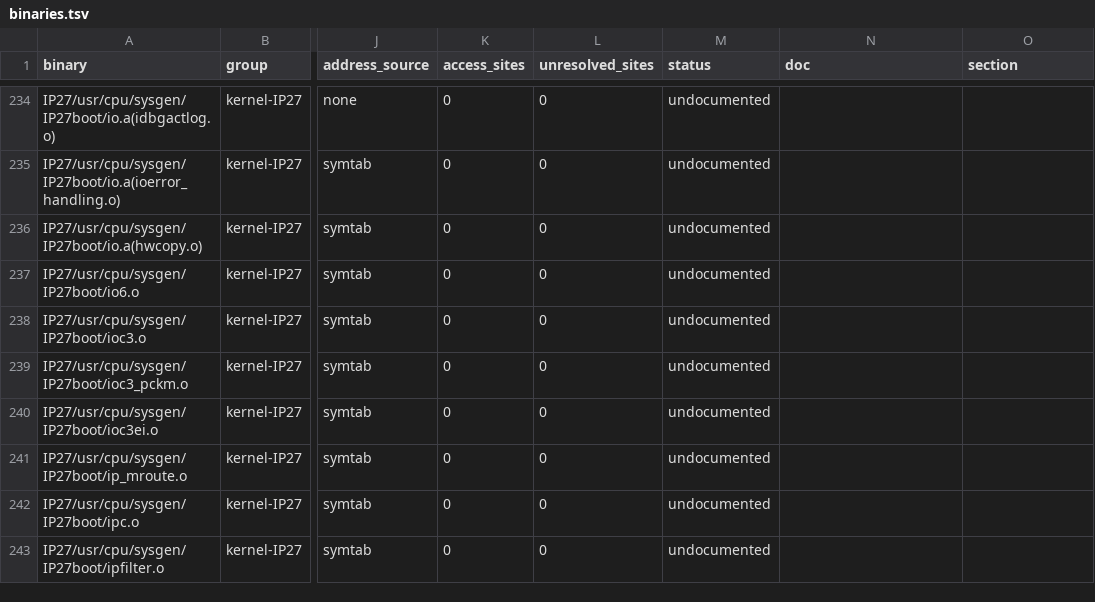
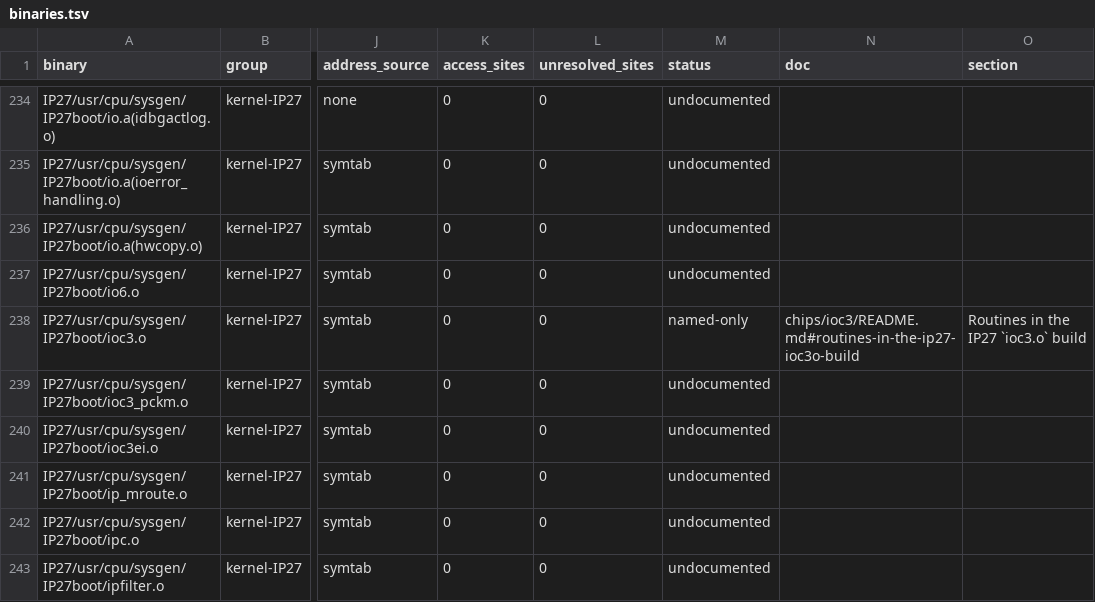
Before and after one commit to jamesbraid/chips, a TSV file: docs/inventory/binaries.tsv, drawn as a sheet; only a part is shown, gaps mark what is left out; the diff names each change by its address in the sheet, - before the commit and + after, or states it on an @@ line.

Commit message:
docs/ioc3: give each routine of the IP27 ioc3.o its own entry
The 27 routines of the IP27 build's ioc3.o now each have an entry: the
interrupt-enable shadow and polling path, the connect and disconnect
bookkeeping, the interrupt thread setup, the PCI error decoder, the
subdevice mask helpers and the attach sequence with its store order.
Each states its address, size, offsets, constants and callees, read in
full from the shipped object. Roles that rest on reasoning from those
facts are labelled inferred.

ioc3_intb_needed's older summary line said it was true when the mask
test was zero; the routine returns 0 in that case, so that line is
corrected.

The inventory is regenerated; the claim checker and the leak check pass.

```diff
--- a/docs/inventory/binaries.tsv
+++ b/docs/inventory/binaries.tsv
-M238 (status): undocumented
+M238 (status): named-only
-N238 (doc): (empty)
+N238 (doc): chips/ioc3/README.md#routines-in-the-ip27-ioc3o-build
-O238 (section): (empty)
+O238 (section): Routines in the IP27 `ioc3.o` build
```
Also changed, not shown: docs/inventory/summary.tsv, 3 other files.
